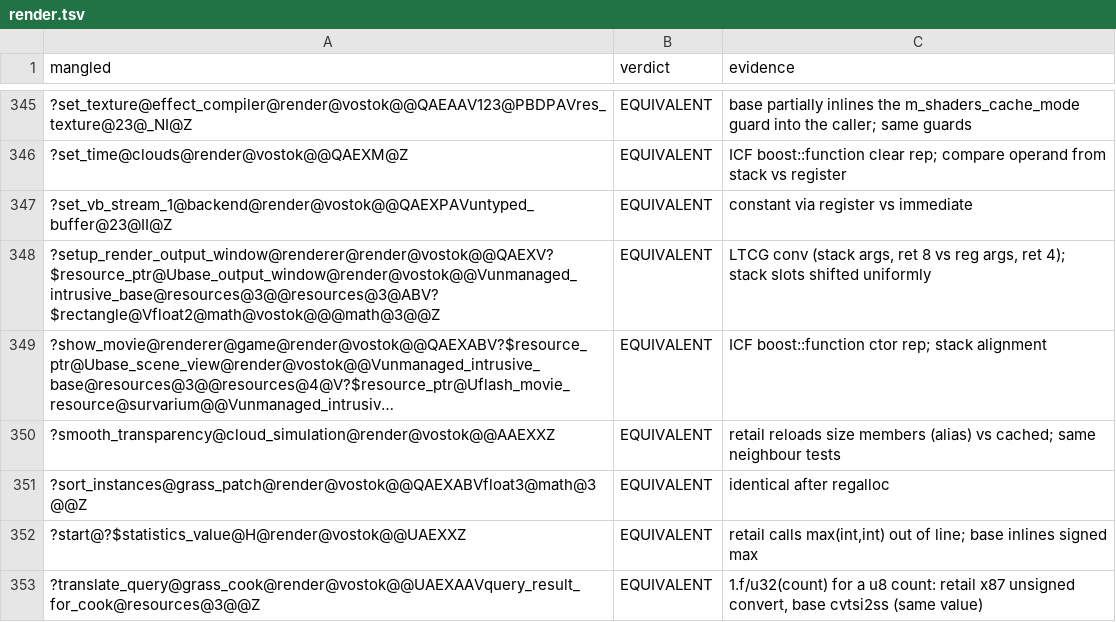
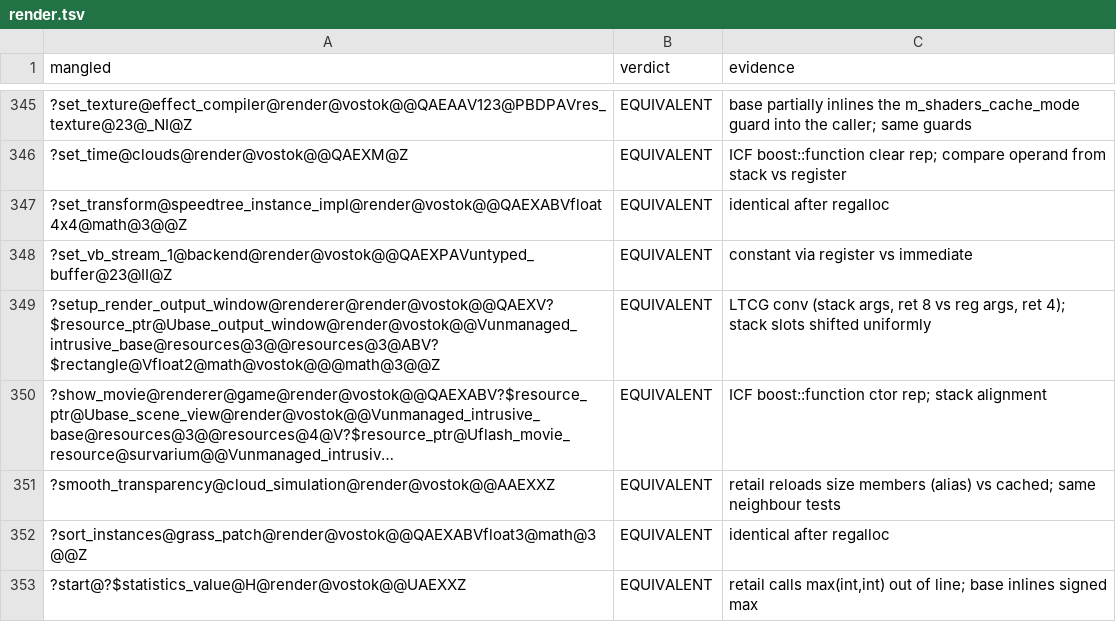
Before and after one commit to srp-survarium/vostok, a TSV file: docs/binary_matching/behavior_audit/render.tsv, drawn as a sheet; only a part is shown, gaps mark what is left out; the shorter side is filled out with more unchanged rows; long unchanged cells end in …; the diff names each change by its address in the sheet, - before the commit and + after, or states it on an @@ line.

```diff
--- a/docs/binary_matching/behavior_audit/render.tsv
+++ b/docs/binary_matching/behavior_audit/render.tsv
+row 347: ?set_transform@speedtree_instance_impl@render@vostok@@QAEXABVfloat4x4@math@3@@Z | EQUIVALENT | identical after regalloc
```
